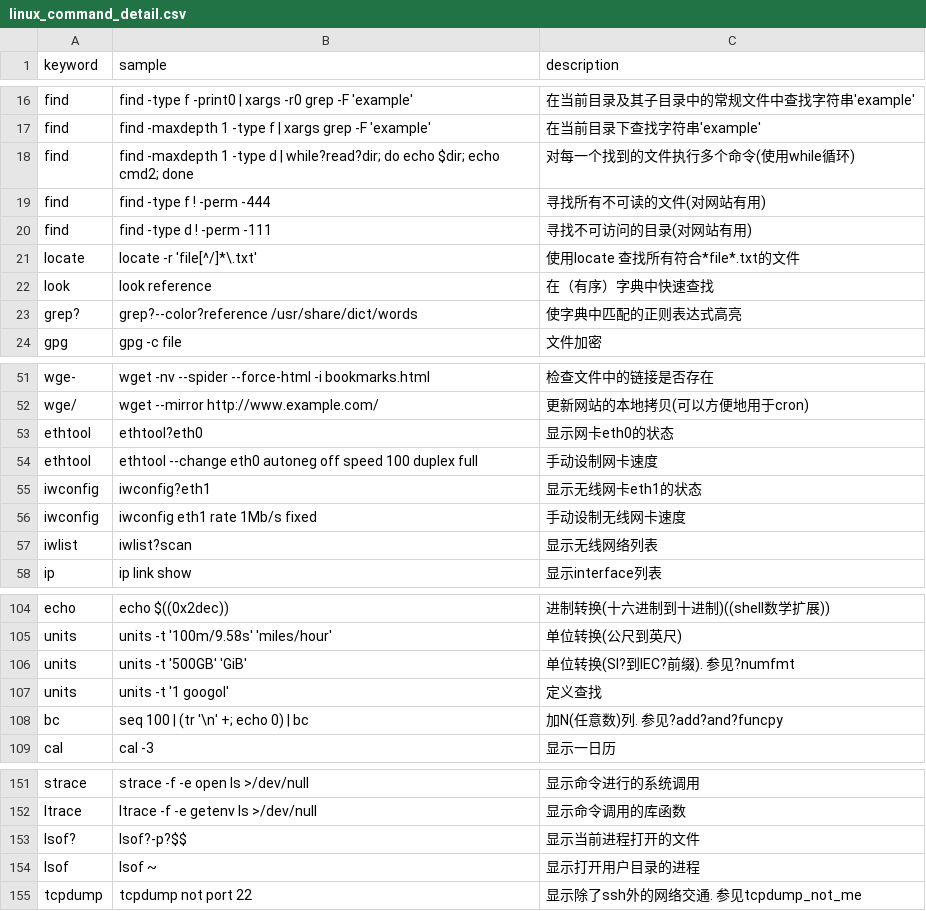
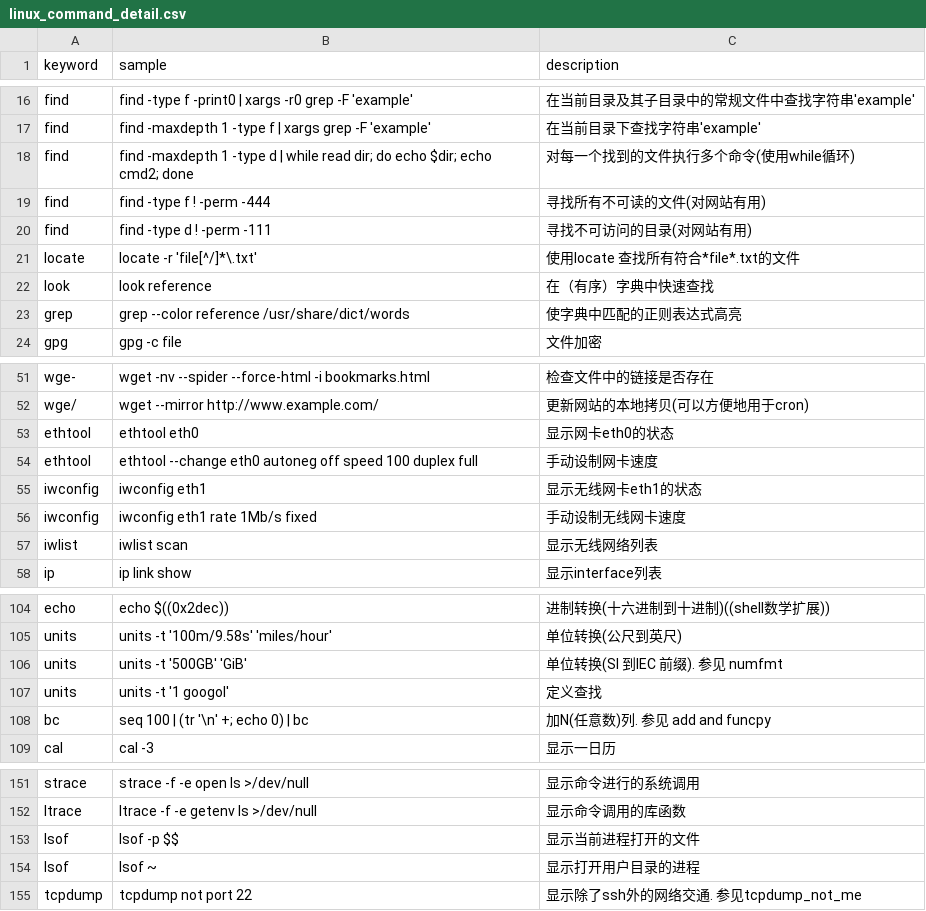
Before and after one commit to sssunsha/linux_command_helper, a CSV file: linux_command_detail.csv, drawn as a sheet; only a part is shown, gaps mark what is left out; the diff covers the shown part only.

Commit message:
fixing sample command resource bugs

```diff
--- a/linux_command_detail.csv
+++ b/linux_command_detail.csv
@@ -17,3 +17,3 @@ find,find -type f -print0 | xargs -r0 grep -F 'example',在当前目录及其子
 find,find -maxdepth 1 -type f | xargs grep -F 'example',在当前目录下查找字符串'example'
-find,find -maxdepth 1 -type d | while?read?dir; do echo $dir; echo cmd2; done,对每一个找到的文件执行多个命令(使用while循环)
+find,find -maxdepth 1 -type d | while read dir; do echo $dir; echo cmd2; done,对每一个找到的文件执行多个命令(使用while循环)
 find,find -type f ! -perm -444,寻找所有不可读的文件(对网站有用)
@@ -22,3 +22,3 @@ locate,locate -r 'file[^/]*\.txt',使用locate 查找所有符合*file*.txt的
 look,look reference,在（有序）字典中快速查找
-grep?,grep?--color?reference /usr/share/dict/words,使字典中匹配的正则表达式高亮
+grep ,grep --color reference /usr/share/dict/words,使字典中匹配的正则表达式高亮
 gpg,gpg -c file,文件加密
@@ -52,7 +52,7 @@ wge-,wget -nv --spider --force-html -i bookmarks.html,检查文件中的链接
 wge/,wget --mirror http://www.example.com/,更新网站的本地拷贝(可以方便地用于cron)
-ethtool,ethtool?eth0,显示网卡eth0的状态
+ethtool,ethtool eth0,显示网卡eth0的状态
 ethtool,ethtool --change eth0 autoneg off speed 100 duplex full,手动设制网卡速度
-iwconfig,iwconfig?eth1,显示无线网卡eth1的状态
+iwconfig,iwconfig eth1,显示无线网卡eth1的状态
 iwconfig,iwconfig eth1 rate 1Mb/s fixed,手动设制无线网卡速度
-iwlist,iwlist?scan,显示无线网络列表
+iwlist,iwlist scan,显示无线网络列表
 ip,ip link show,显示interface列表
@@ -105,5 +105,5 @@ echo,echo $((0x2dec)),进制转换(十六进制到十进制)((shell数学扩展)
 units,units -t '100m/9.58s' 'miles/hour',单位转换(公尺到英尺)
-units,units -t '500GB' 'GiB',单位转换(SI?到IEC?前缀). 参见?numfmt
+units,units -t '500GB' 'GiB',单位转换(SI 到IEC 前缀). 参见 numfmt
 units,units -t '1 googol',定义查找
-bc,seq 100 | (tr '\n' +; echo 0) | bc,加N(任意数)列. 参见?add?and?funcpy
+bc,seq 100 | (tr '\n' +; echo 0) | bc,加N(任意数)列. 参见 add and funcpy
 cal,cal -3,显示一日历
@@ -152,3 +152,3 @@ strace,strace -f -e open ls >/dev/null,显示命令进行的系统调用
 ltrace,ltrace -f -e getenv ls >/dev/null,显示命令调用的库函数
-lsof?,lsof?-p?$$,显示当前进程打开的文件
+lsof ,lsof -p $$,显示当前进程打开的文件
 lsof,lsof ~,显示打开用户目录的进程
```
Also changed, not shown: 23 edited cells elsewhere in this file.
